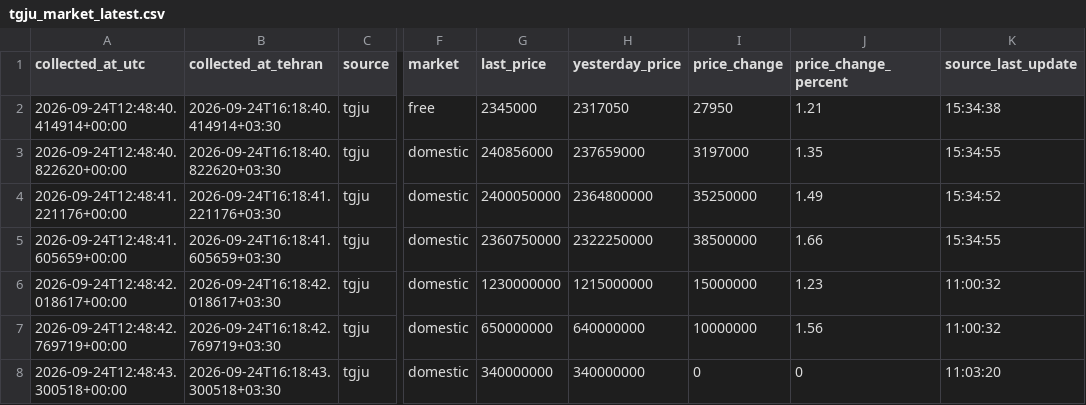
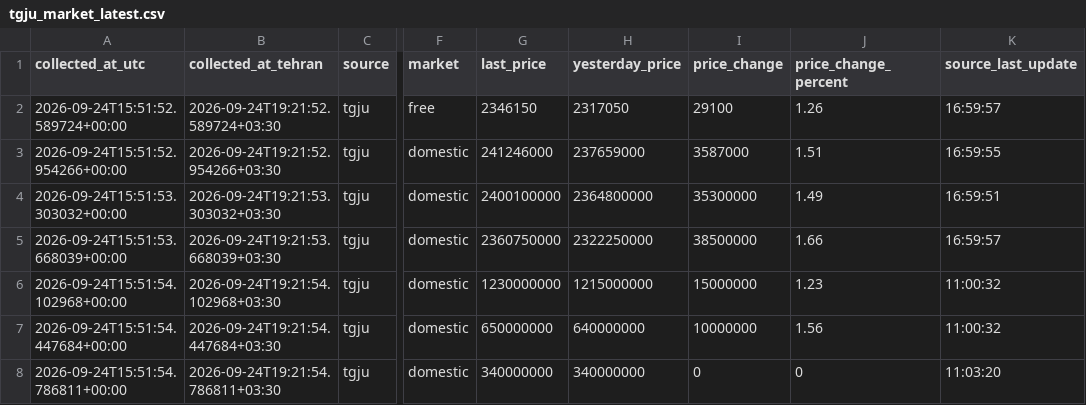
Before and after one commit to mahdi-price-monitor/price-monitor, a CSV file: data/tgju_market_latest.csv, drawn as a sheet; only a part is shown, gaps mark what is left out; the diff names each change by its address in the sheet, - before the commit and + after, or states it on an @@ line.

```diff
--- a/data/tgju_market_latest.csv
+++ b/data/tgju_market_latest.csv
-A2 (collected_at_utc): 2026-09-24T12:48:40.414914+00:00
+A2 (collected_at_utc): 2026-09-24T15:51:52.589724+00:00
-B2 (collected_at_tehran): 2026-09-24T16:18:40.414914+03:30
+B2 (collected_at_tehran): 2026-09-24T19:21:52.589724+03:30
-G2 (last_price): 2345000
+G2 (last_price): 2346150
-I2 (price_change): 27950
+I2 (price_change): 29100
-J2 (price_change_percent): 1.21
+J2 (price_change_percent): 1.26
-K2 (source_last_update): 15:34:38
+K2 (source_last_update): 16:59:57
-A3 (collected_at_utc): 2026-09-24T12:48:40.822620+00:00
+A3 (collected_at_utc): 2026-09-24T15:51:52.954266+00:00
-B3 (collected_at_tehran): 2026-09-24T16:18:40.822620+03:30
+B3 (collected_at_tehran): 2026-09-24T19:21:52.954266+03:30
-G3 (last_price): 240856000
+G3 (last_price): 241246000
-I3 (price_change): 3197000
+I3 (price_change): 3587000
-J3 (price_change_percent): 1.35
+J3 (price_change_percent): 1.51
-K3 (source_last_update): 15:34:55
+K3 (source_last_update): 16:59:55
-A4 (collected_at_utc): 2026-09-24T12:48:41.221176+00:00
+A4 (collected_at_utc): 2026-09-24T15:51:53.303032+00:00
-B4 (collected_at_tehran): 2026-09-24T16:18:41.221176+03:30
+B4 (collected_at_tehran): 2026-09-24T19:21:53.303032+03:30
-G4 (last_price): 2400050000
+G4 (last_price): 2400100000
-I4 (price_change): 35250000
+I4 (price_change): 35300000
-K4 (source_last_update): 15:34:52
+K4 (source_last_update): 16:59:51
-A5 (collected_at_utc): 2026-09-24T12:48:41.605659+00:00
+A5 (collected_at_utc): 2026-09-24T15:51:53.668039+00:00
-B5 (collected_at_tehran): 2026-09-24T16:18:41.605659+03:30
+B5 (collected_at_tehran): 2026-09-24T19:21:53.668039+03:30
-K5 (source_last_update): 15:34:55
+K5 (source_last_update): 16:59:57
-A6 (collected_at_utc): 2026-09-24T12:48:42.018617+00:00
+A6 (collected_at_utc): 2026-09-24T15:51:54.102968+00:00
-B6 (collected_at_tehran): 2026-09-24T16:18:42.018617+03:30
+B6 (collected_at_tehran): 2026-09-24T19:21:54.102968+03:30
-A7 (collected_at_utc): 2026-09-24T12:48:42.769719+00:00
+A7 (collected_at_utc): 2026-09-24T15:51:54.447684+00:00
-B7 (collected_at_tehran): 2026-09-24T16:18:42.769719+03:30
+B7 (collected_at_tehran): 2026-09-24T19:21:54.447684+03:30
-A8 (collected_at_utc): 2026-09-24T12:48:43.300518+00:00
+A8 (collected_at_utc): 2026-09-24T15:51:54.786811+00:00
-B8 (collected_at_tehran): 2026-09-24T16:18:43.300518+03:30
+B8 (collected_at_tehran): 2026-09-24T19:21:54.786811+03:30
```
Also changed, not shown: data/tgju_dashboard.csv, data/tgju_market_history.csv, 1 other file.
